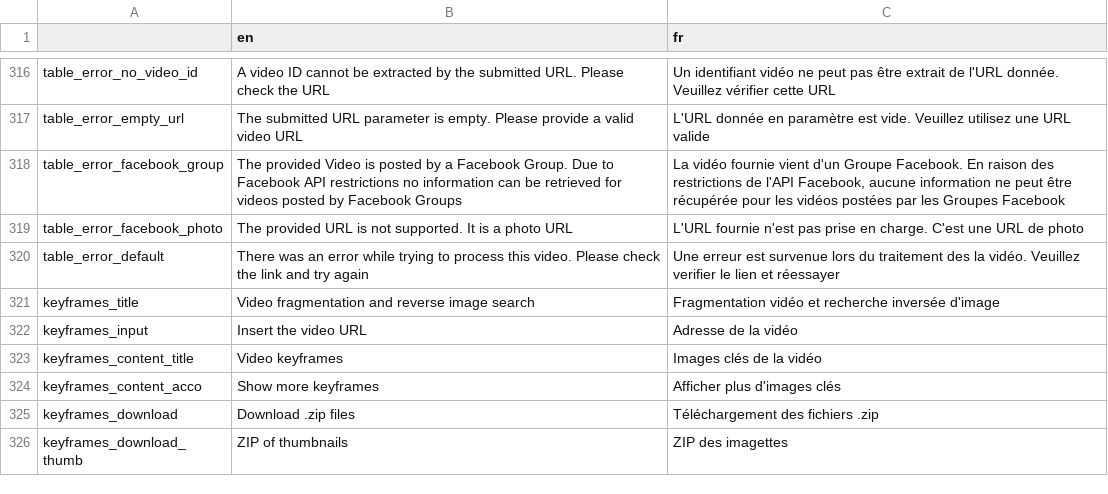
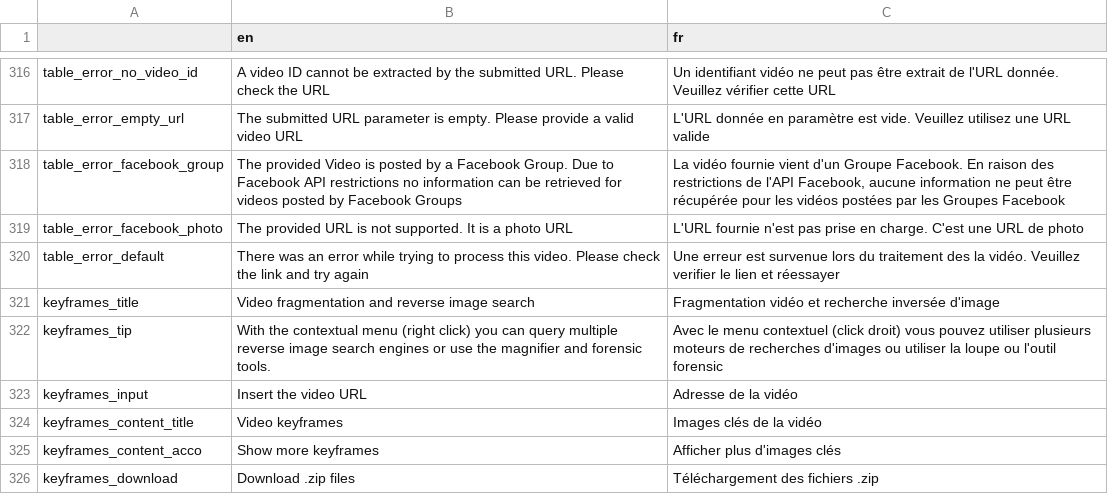
Before and after one commit to Xelgen/InVID-Translations, a TSV file: InVIDTraductions.tsv, drawn as a sheet; only a part is shown, gaps mark what is left out; the shorter side is filled out with more unchanged rows; the diff names each change by its address in the sheet, - before the commit and + after, or states it on an @@ line.

Commit message:
[update] InVIDTraductions.tsv: add of translations for keyframes_tip

```diff
--- a/InVIDTraductions.tsv
+++ b/InVIDTraductions.tsv
+row 322: keyframes_tip | With the contextual menu (right click) you can query multiple reverse image search engines or use the magnifier and forensic tools. | Avec le menu contextuel (click droit) vous pouvez utiliser plusieurs moteurs de recherches d'images ou utiliser la loupe ou l'outil forensic
```
